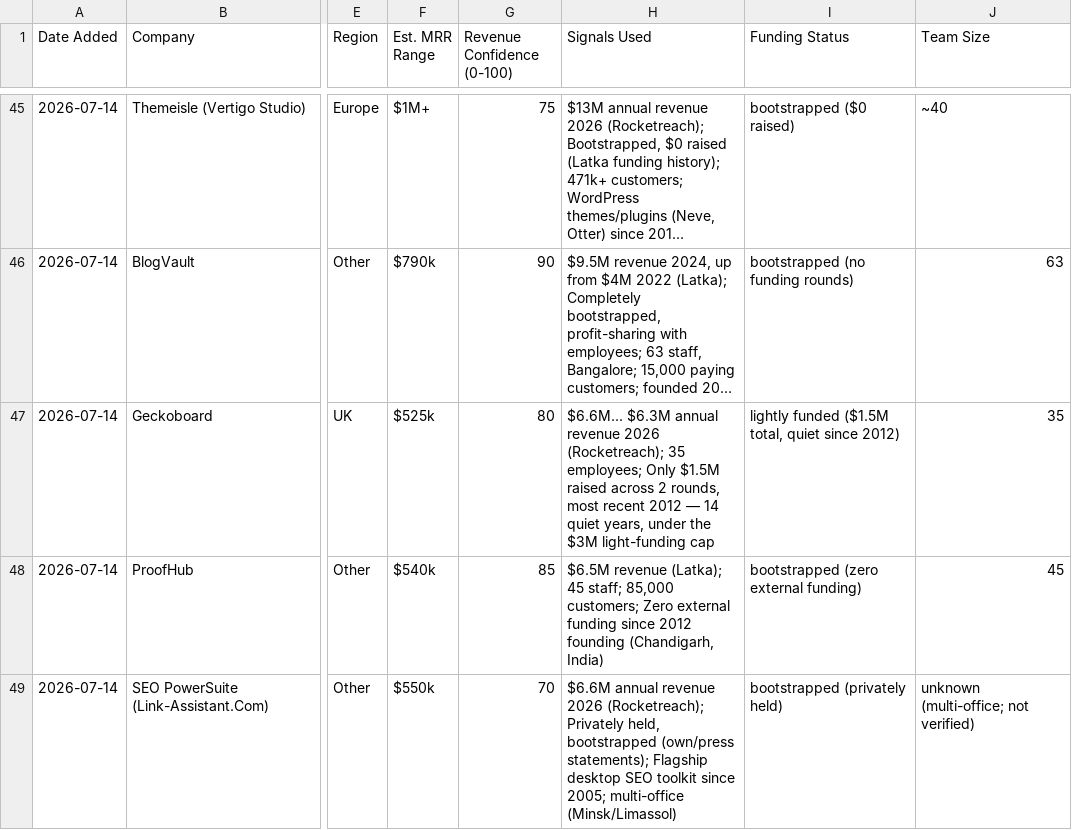
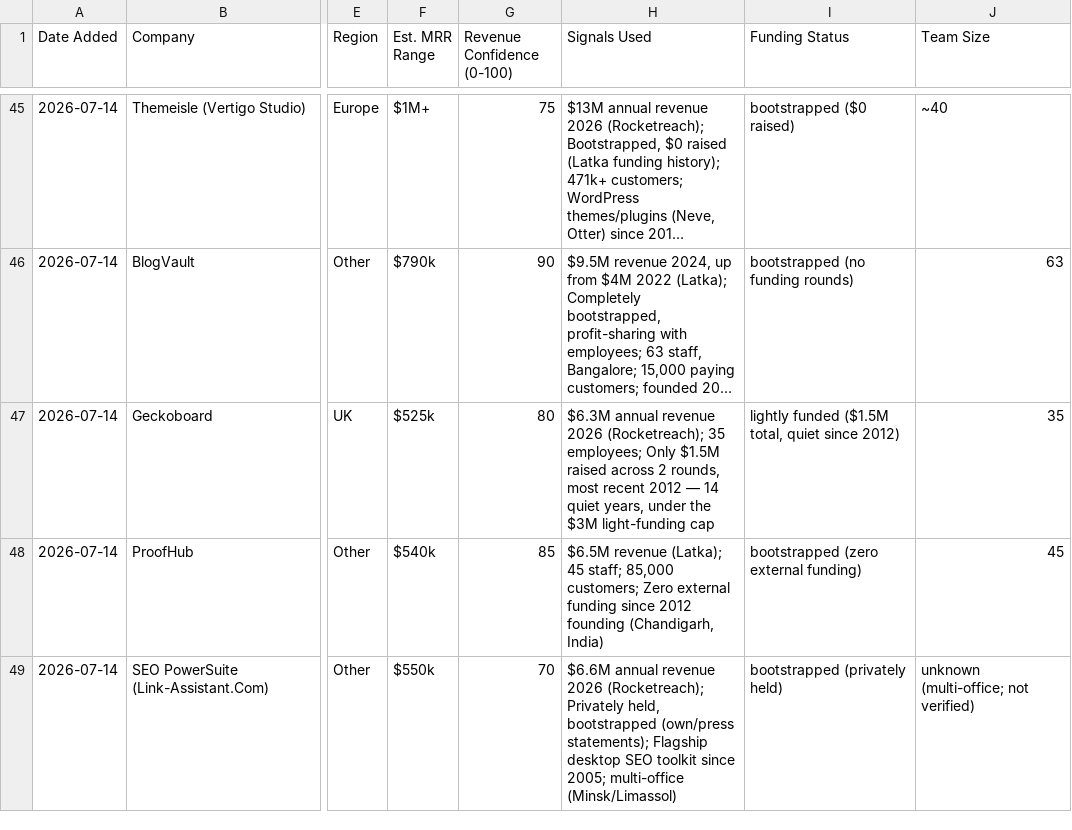
Before and after one commit to Rayanabid22/Outreach-Bootstrapped, a CSV file: data/leads/2026-07-14.csv, drawn as a sheet; only a part is shown, gaps mark what is left out; long unchanged cells end in …; the diff names each change by its address in the sheet, - before the commit and + after, or states it on an @@ line.

```diff
--- a/data/leads/2026-07-14.csv
+++ b/data/leads/2026-07-14.csv
-H47 (Signals Used): $6.6M... $6.3M annual…
+H47 (Signals Used): $6.3M annual…
```
